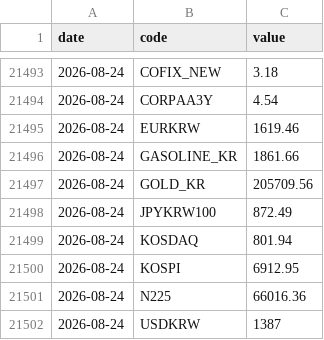
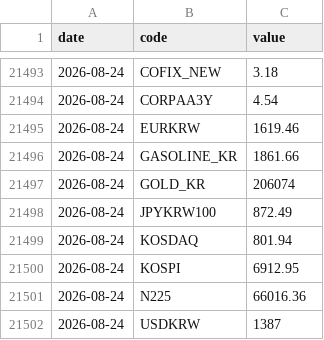
Before and after one commit to gpflatls-oss/invest-dashboard, a CSV file: history.csv, drawn as a sheet; only a part is shown, gaps mark what is left out.

```diff
--- a/history.csv
+++ b/history.csv
@@ -21496,3 +21496,3 @@ date,code,value
 2026-08-24,GASOLINE_KR,1861.66
-2026-08-24,GOLD_KR,205709.56
+2026-08-24,GOLD_KR,206074
 2026-08-24,JPYKRW100,872.49
```
Also changed, not shown: 3 other files.
